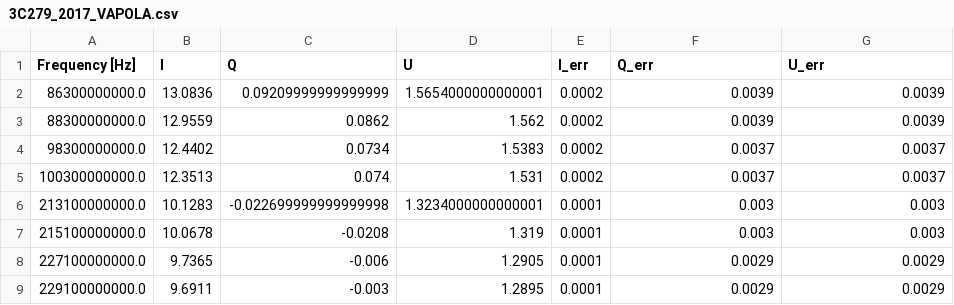
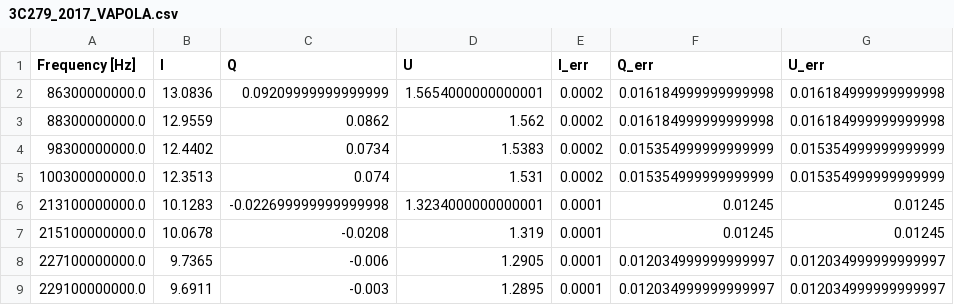
Before and after one commit to medoug7/polvista, a CSV file: assets/data/3C279_2017_VAPOLA.csv, drawn as a sheet.

```diff
--- a/assets/data/3C279_2017_VAPOLA.csv
+++ b/assets/data/3C279_2017_VAPOLA.csv
@@ -1,9 +1,9 @@
 Frequency [Hz],I,Q,U,I_err,Q_err,U_err
-86300000000.0,13.0836,0.09209999999999999,1.5654000000000001,0.0002,0.0039,0.0039
-88300000000.0,12.9559,0.0862,1.562,0.0002,0.0039,0.0039
-98300000000.0,12.4402,0.0734,1.5383,0.0002,0.0037,0.0037
-100300000000.0,12.3513,0.074,1.531,0.0002,0.0037,0.0037
-213100000000.0,10.1283,-0.022699999999999998,1.3234000000000001,0.0001,0.003,0.003
-215100000000.0,10.0678,-0.0208,1.319,0.0001,0.003,0.003
-227100000000.0,9.7365,-0.006,1.2905,0.0001,0.0029,0.0029
-229100000000.0,9.6911,-0.003,1.2895,0.0001,0.0029,0.0029
+86300000000.0,13.0836,0.09209999999999999,1.5654000000000001,0.0002,0.016184999999999998,0.016184999999999998
+88300000000.0,12.9559,0.0862,1.562,0.0002,0.016184999999999998,0.016184999999999998
+98300000000.0,12.4402,0.0734,1.5383,0.0002,0.015354999999999999,0.015354999999999999
+100300000000.0,12.3513,0.074,1.531,0.0002,0.015354999999999999,0.015354999999999999
+213100000000.0,10.1283,-0.022699999999999998,1.3234000000000001,0.0001,0.01245,0.01245
+215100000000.0,10.0678,-0.0208,1.319,0.0001,0.01245,0.01245
+227100000000.0,9.7365,-0.006,1.2905,0.0001,0.012034999999999997,0.012034999999999997
+229100000000.0,9.6911,-0.003,1.2895,0.0001,0.012034999999999997,0.012034999999999997
```
Also changed, not shown: assets/data/3C273_2017_VAPOLA.csv, assets/data/M87_2018_VAPOLA.csv, 17 other files.
